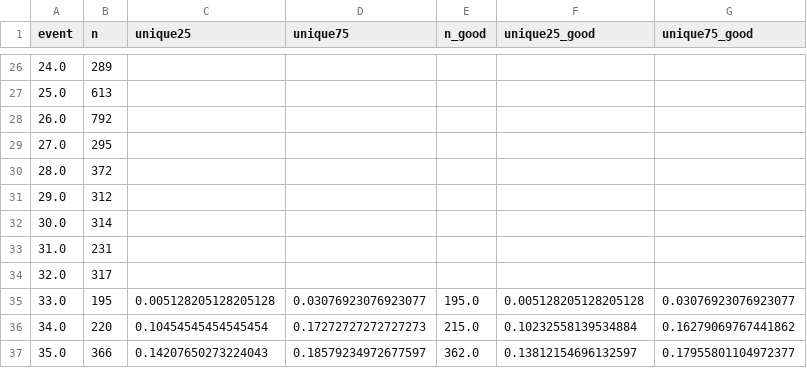
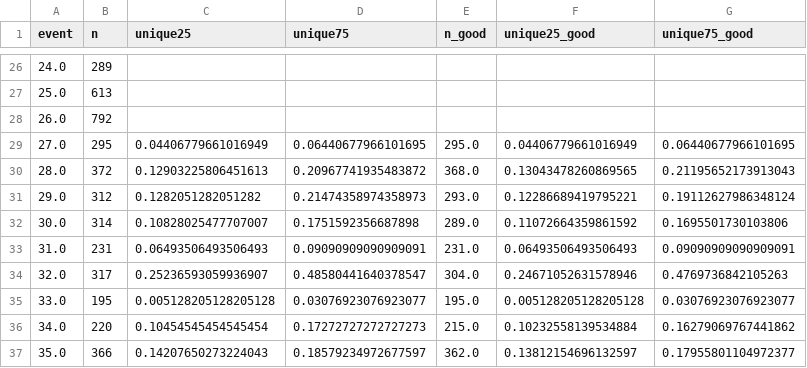
Before and after one commit to asprout/ArticleComparisons, a CSV file: results_20180715_clusters_temp.csv, drawn as a sheet; only a part is shown, gaps mark what is left out.

Commit message:
update 0715 results

```diff
--- a/results_20180715_clusters_temp.csv
+++ b/results_20180715_clusters_temp.csv
@@ -28,8 +28,8 @@ event,n,unique25,unique75,n_good,unique25_good,unique75_good
 26.0,792,,,,,
-27.0,295,,,,,
-28.0,372,,,,,
-29.0,312,,,,,
-30.0,314,,,,,
-31.0,231,,,,,
-32.0,317,,,,,
+27.0,295,0.04406779661016949,0.06440677966101695,295.0,0.04406779661016949,0.06440677966101695
+28.0,372,0.12903225806451613,0.20967741935483872,368.0,0.13043478260869565,0.21195652173913043
+29.0,312,0.1282051282051282,0.21474358974358973,293.0,0.12286689419795221,0.19112627986348124
+30.0,314,0.10828025477707007,0.1751592356687898,289.0,0.11072664359861592,0.1695501730103806
+31.0,231,0.06493506493506493,0.09090909090909091,231.0,0.06493506493506493,0.09090909090909091
+32.0,317,0.25236593059936907,0.48580441640378547,304.0,0.24671052631578946,0.4769736842105263
 33.0,195,0.005128205128205128,0.03076923076923077,195.0,0.005128205128205128,0.03076923076923077
```
